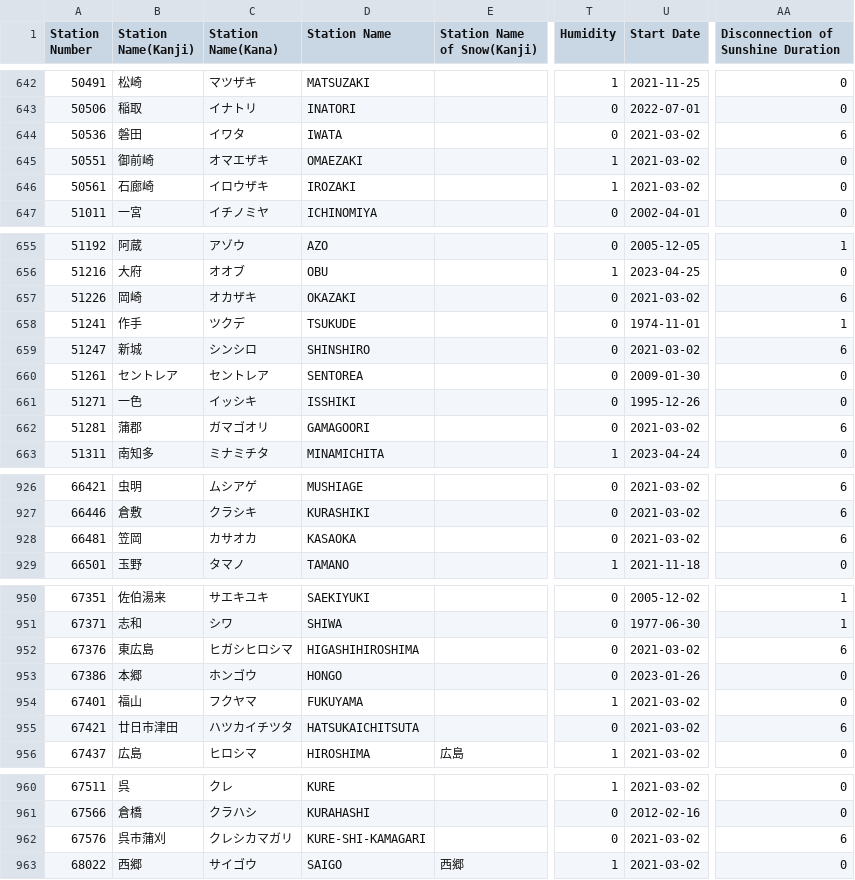
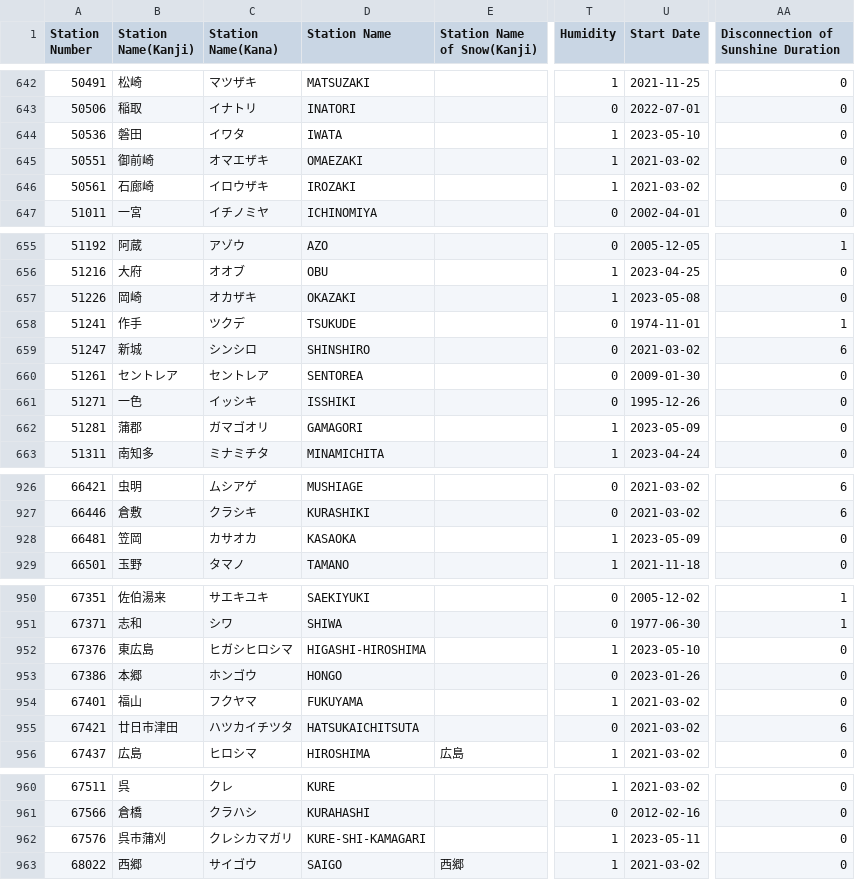
Before and after one commit to code4fukui/jma_station, a CSV file: jma_station_active.csv, drawn as a sheet; only a part is shown, gaps mark what is left out; the diff covers the shown part only; the diff names each change by its address in the sheet, - before the commit and + after, or states it on an @@ line.

```diff
--- a/jma_station_active.csv
+++ b/jma_station_active.csv
-T644 (Humidity): 0
+T644 (Humidity): 1
-U644 (Start Date): 2021-03-02
+U644 (Start Date): 2023-05-10
-AA644: 6
+AA644: 0
-T657 (Humidity): 0
+T657 (Humidity): 1
-U657 (Start Date): 2021-03-02
+U657 (Start Date): 2023-05-08
-AA657: 6
+AA657: 0
-D662 (Station Name): GAMAGOORI
+D662 (Station Name): GAMAGORI
-T662 (Humidity): 0
+T662 (Humidity): 1
-U662 (Start Date): 2021-03-02
+U662 (Start Date): 2023-05-09
-AA662: 6
+AA662: 0
-T928 (Humidity): 0
+T928 (Humidity): 1
-U928 (Start Date): 2021-03-02
+U928 (Start Date): 2023-05-09
-AA928: 6
+AA928: 0
-D952 (Station Name): HIGASHIHIROSHIMA
+D952 (Station Name): HIGASHI-HIROSHIMA
-T952 (Humidity): 0
+T952 (Humidity): 1
-U952 (Start Date): 2021-03-02
+U952 (Start Date): 2023-05-10
-AA952: 6
+AA952: 0
-T962 (Humidity): 0
+T962 (Humidity): 1
-U962 (Start Date): 2021-03-02
+U962 (Start Date): 2023-05-11
-AA962: 6
+AA962: 0
```
Also changed, not shown: 9 edited cells elsewhere in this file, jma_station.csv, 4 other files.
